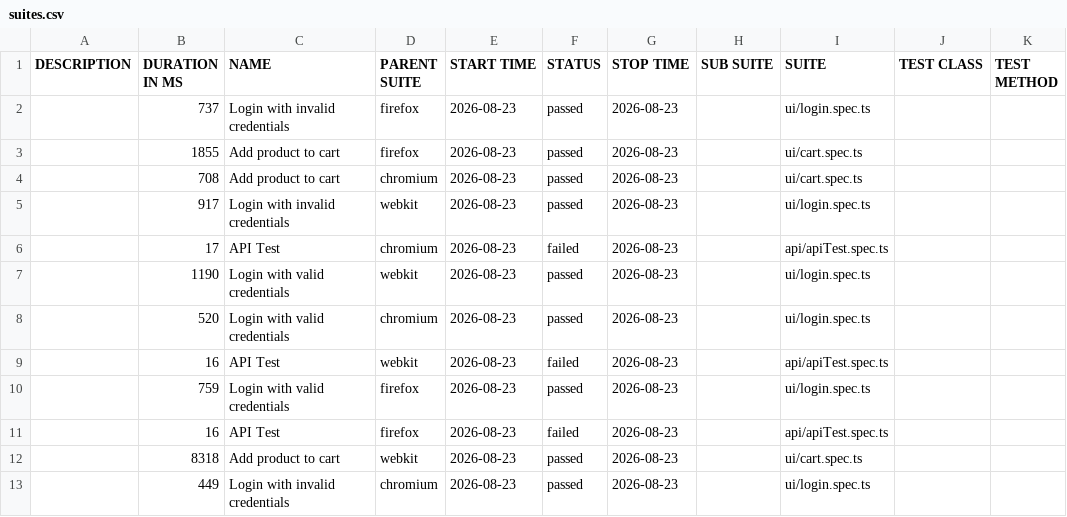
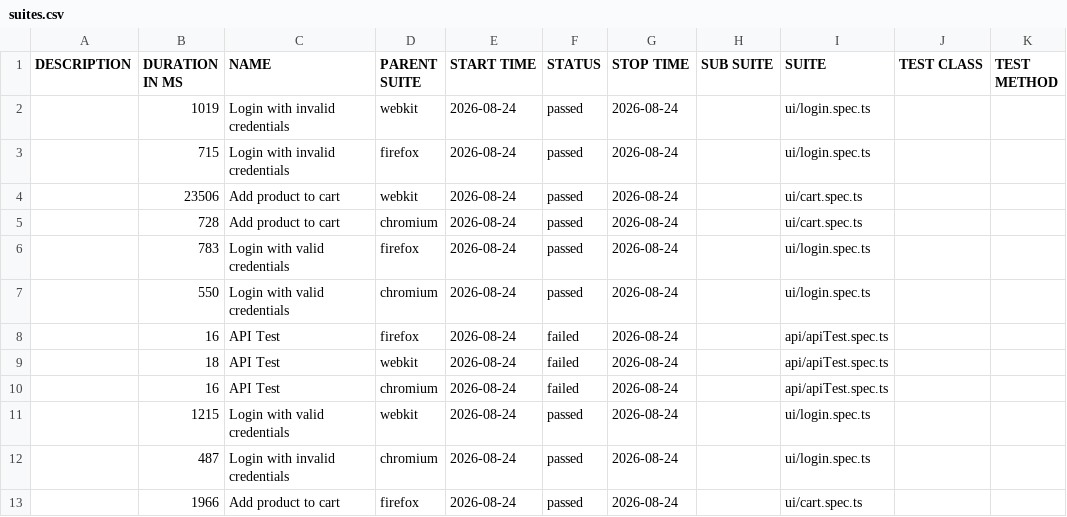
Before and after one commit to Ash-leyPereira/playwright-ts-framework, a CSV file: data/suites.csv, drawn as a sheet.

```diff
--- a/data/suites.csv
+++ b/data/suites.csv
@@ -1,13 +1,13 @@
 "DESCRIPTION","DURATION IN MS","NAME","PARENT SUITE","START TIME","STATUS","STOP TIME","SUB SUITE","SUITE","TEST CLASS","TEST METHOD"
-"","737","Login with invalid credentials","firefox","2026-08-23","passed","2026-08-23","","ui/login.spec.ts","",""
-"","1855","Add product to cart","firefox","2026-08-23","passed","2026-08-23","","ui/cart.spec.ts","",""
-"","708","Add product to cart","chromium","2026-08-23","passed","2026-08-23","","ui/cart.spec.ts","",""
-"","917","Login with invalid credentials","webkit","2026-08-23","passed","2026-08-23","","ui/login.spec.ts","",""
-"","17","API Test","chromium","2026-08-23","failed","2026-08-23","","api/apiTest.spec.ts","",""
-"","1190","Login with valid credentials","webkit","2026-08-23","passed","2026-08-23","","ui/login.spec.ts","",""
-"","520","Login with valid credentials","chromium","2026-08-23","passed","2026-08-23","","ui/login.spec.ts","",""
-"","16","API Test","webkit","2026-08-23","failed","2026-08-23","","api/apiTest.spec.ts","",""
-"","759","Login with valid credentials","firefox","2026-08-23","passed","2026-08-23","","ui/login.spec.ts","",""
-"","16","API Test","firefox","2026-08-23","failed","2026-08-23","","api/apiTest.spec.ts","",""
-"","8318","Add product to cart","webkit","2026-08-23","passed","2026-08-23","","ui/cart.spec.ts","",""
-"","449","Login with invalid credentials","chromium","2026-08-23","passed","2026-08-23","","ui/login.spec.ts","",""
+"","1019","Login with invalid credentials","webkit","2026-08-24","passed","2026-08-24","","ui/login.spec.ts","",""
+"","715","Login with invalid credentials","firefox","2026-08-24","passed","2026-08-24","","ui/login.spec.ts","",""
+"","23506","Add product to cart","webkit","2026-08-24","passed","2026-08-24","","ui/cart.spec.ts","",""
+"","728","Add product to cart","chromium","2026-08-24","passed","2026-08-24","","ui/cart.spec.ts","",""
+"","783","Login with valid credentials","firefox","2026-08-24","passed","2026-08-24","","ui/login.spec.ts","",""
+"","550","Login with valid credentials","chromium","2026-08-24","passed","2026-08-24","","ui/login.spec.ts","",""
+"","16","API Test","firefox","2026-08-24","failed","2026-08-24","","api/apiTest.spec.ts","",""
+"","18","API Test","webkit","2026-08-24","failed","2026-08-24","","api/apiTest.spec.ts","",""
+"","16","API Test","chromium","2026-08-24","failed","2026-08-24","","api/apiTest.spec.ts","",""
+"","1215","Login with valid credentials","webkit","2026-08-24","passed","2026-08-24","","ui/login.spec.ts","",""
+"","487","Login with invalid credentials","chromium","2026-08-24","passed","2026-08-24","","ui/login.spec.ts","",""
+"","1966","Add product to cart","firefox","2026-08-24","passed","2026-08-24","","ui/cart.spec.ts","",""
```
Also changed, not shown: 53 other files.
